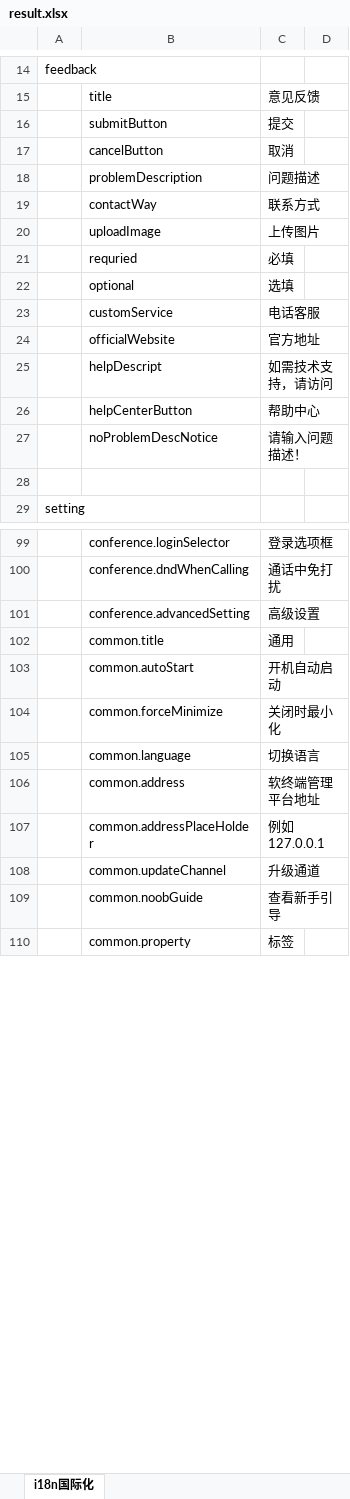
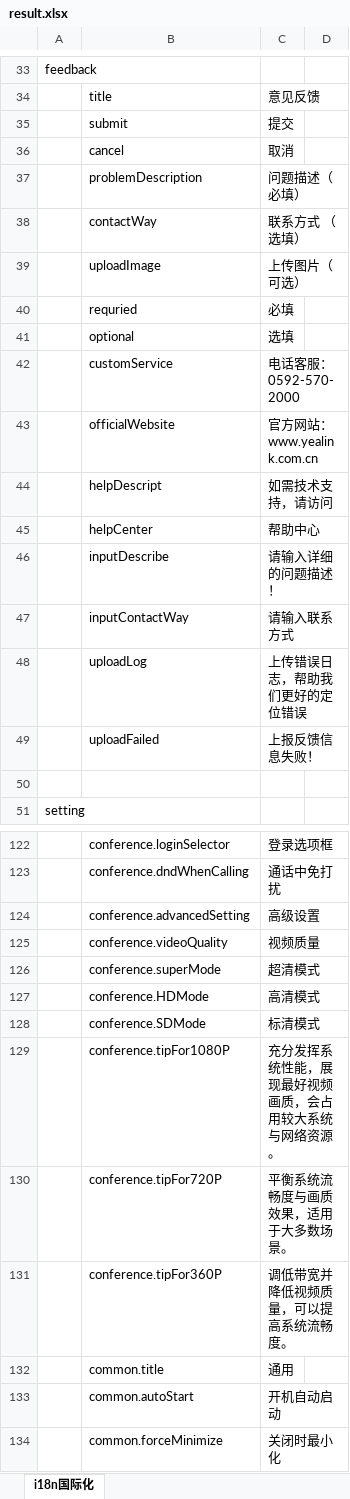
Before and after one commit to zeng450026937/vcd-h5, an Excel workbook: src/renderer/i18n/result.xlsx, sheet i18n国际化, drawn as a sheet; only a part is shown, gaps mark what is left out; the shorter side is filled out with more unchanged rows; values as stored, in another font and other column widths than the file's, no borders; removed rows and columns are numbered as before the commit, all else as after; the diff covers the shown part only; the diff names each change by its address in the sheet, - before the commit and + after, or states it on an @@ line.

```diff
--- a/src/renderer/i18n/result.xlsx (sheet i18n国际化)
+++ b/src/renderer/i18n/result.xlsx (sheet i18n国际化)
-B35: submitButton
+B35: submit
-B36: cancelButton
+B36: cancel
-C37: 问题描述
+C37: 问题描述（必填）
-C38: 联系方式
+C38: 联系方式 （选填）
-C39: 上传图片
+C39: 上传图片（可选）
-C42: 电话客服
+C42: 电话客服：0592-570-2000
-C43: 官方地址
+C43: 官方网站：www.yealink.com.cn
-B45: helpCenterButton
+B45: helpCenter
-row 27:  | noProblemDescNotice | 请输入问题描述！
+row 46:  | inputDescribe | 请输入详细的问题描述！
+row 47:  | inputContactWay | 请输入联系方式
+row 48:  | uploadLog | 上传错误日志，帮助我们更好的定位错误
+row 49:  | uploadFailed | 上报反馈信息失败！
+row 125:  | conference.videoQuality | 视频质量
+row 126:  | conference.superMode | 超清模式
+row 127:  | conference.HDMode | 高清模式
+row 128:  | conference.SDMode | 标清模式
+row 129:  | conference.tipFor1080P | 充分发挥系统性能，展现最好视频画质，会占用较大系统与网络资源。
+row 130:  | conference.tipFor720P | 平衡系统流畅度与画质效果，适用于大多数场景。
+row 131:  | conference.tipFor360P | 调低带宽并降低视频质量，可以提高系统流畅度。
```
Also changed, not shown: 339 added rows, 7 removed rows and 8 edited cells elsewhere in this sheet, 2 other files.
